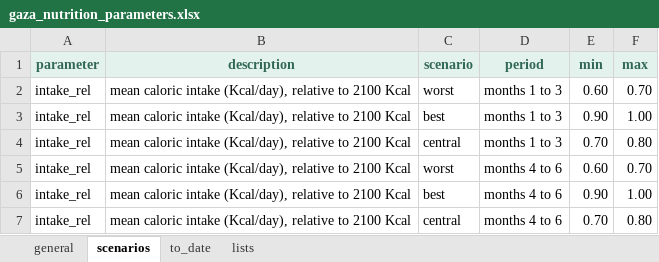
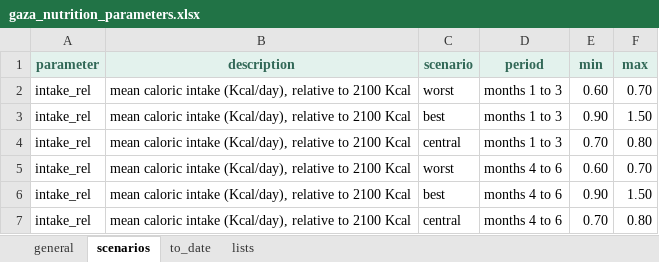
Before and after one commit to Gaza-projections/gaza_projections, an Excel workbook: gaza_nutrition/inputs/gaza_nutrition_parameters.xlsx, sheet scenarios, drawn as a sheet; values as stored, in another font and other column widths than the file's, no borders; the diff names each change by its address in the sheet, - before the commit and + after, or states it on an @@ line.

```diff
--- a/gaza_nutrition/inputs/gaza_nutrition_parameters.xlsx (sheet scenarios)
+++ b/gaza_nutrition/inputs/gaza_nutrition_parameters.xlsx (sheet scenarios)
-F3 (max): 1.00
+F3 (max): 1.50
-F6 (max): 1.00
+F6 (max): 1.50
```
Also changed, not shown: sheet general, 1 other file.
